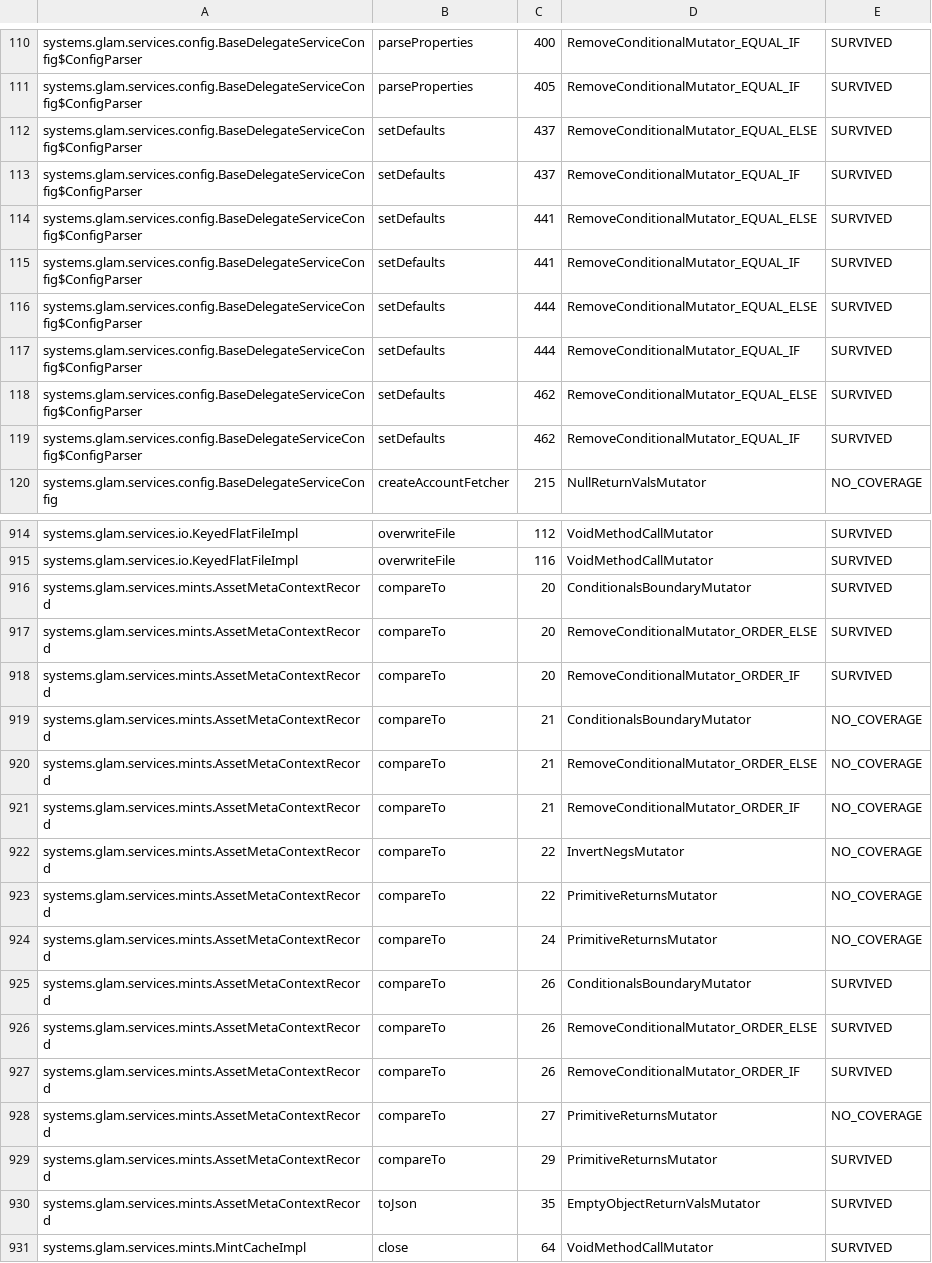
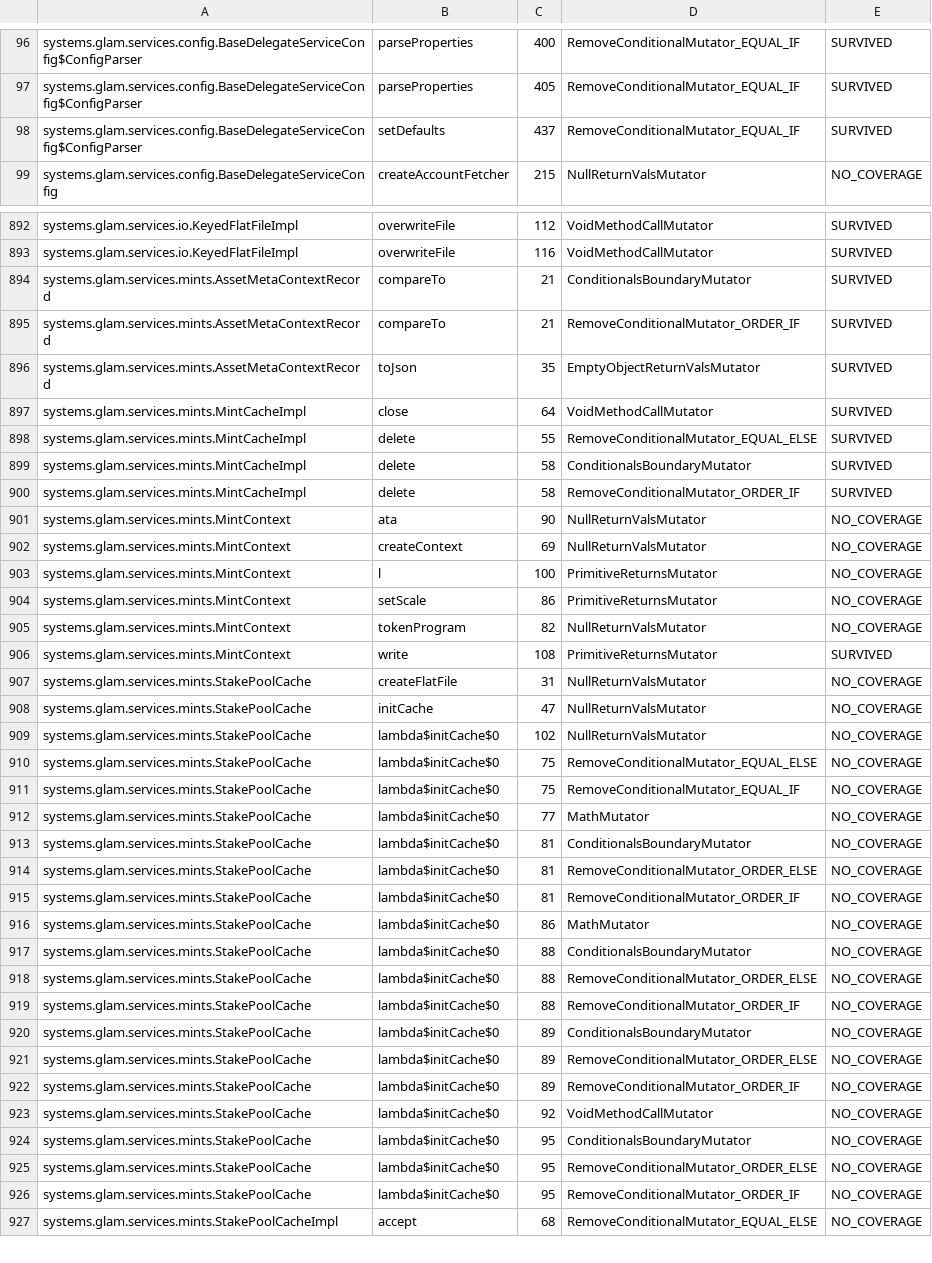
Before and after one commit to glamsystems/glam-sdk-java, a CSV file: services/config/pitest/services-accepted.csv, drawn as a sheet; only a part is shown, gaps mark what is left out; the shorter side is filled out with more unchanged rows; the diff covers the shown part only.

Commit message:
test(hardening): cover the staging client and characterize config defaults
Test-only. No production code changed and no behavior changed for callers.

* sdk, 48% -> 61% mutation detection: the staging account client is now
  covered -- every pricing method's event-authority branches, staging
  token and fulfill routing, and state-client construction from a real
  mainnet-staging account including the legacy Drift ACL it carries,
  which must be skipped rather than rejected. Also kills the accounts
  builder, fixCPICallerRights and Jupiter wrap-condition survivors.

* services, 35% -> 36%: optional configuration sections now assert both
  directions -- each section parses when present, and the absent-case
  defaults are pinned: service backoff falls back to fibonacci, table
  cache to its documented defaults, sendRPC to the primary RPC load
  balancer, and notification hooks to a no-op client, while call
  weights stay unset. Adds a RequestQueue serialization round trip
  (generated code is excluded from mutation testing, so that layout is
  pinned by test) and asset metadata priority ordering, where a
  negative priority sorts behind every non-negative one.

```diff
--- a/services/config/pitest/services-accepted.csv
+++ b/services/config/pitest/services-accepted.csv
@@ -111,10 +97,3 @@ systems.glam.services.config.BaseDelegateServiceConfig$ConfigParser,parsePropert
 systems.glam.services.config.BaseDelegateServiceConfig$ConfigParser,parseProperties,405,RemoveConditionalMutator_EQUAL_IF,SURVIVED
-systems.glam.services.config.BaseDelegateServiceConfig$ConfigParser,setDefaults,437,RemoveConditionalMutator_EQUAL_ELSE,SURVIVED
 systems.glam.services.config.BaseDelegateServiceConfig$ConfigParser,setDefaults,437,RemoveConditionalMutator_EQUAL_IF,SURVIVED
-systems.glam.services.config.BaseDelegateServiceConfig$ConfigParser,setDefaults,441,RemoveConditionalMutator_EQUAL_ELSE,SURVIVED
-systems.glam.services.config.BaseDelegateServiceConfig$ConfigParser,setDefaults,441,RemoveConditionalMutator_EQUAL_IF,SURVIVED
-systems.glam.services.config.BaseDelegateServiceConfig$ConfigParser,setDefaults,444,RemoveConditionalMutator_EQUAL_ELSE,SURVIVED
-systems.glam.services.config.BaseDelegateServiceConfig$ConfigParser,setDefaults,444,RemoveConditionalMutator_EQUAL_IF,SURVIVED
-systems.glam.services.config.BaseDelegateServiceConfig$ConfigParser,setDefaults,462,RemoveConditionalMutator_EQUAL_ELSE,SURVIVED
-systems.glam.services.config.BaseDelegateServiceConfig$ConfigParser,setDefaults,462,RemoveConditionalMutator_EQUAL_IF,SURVIVED
 systems.glam.services.config.BaseDelegateServiceConfig,createAccountFetcher,215,NullReturnValsMutator,NO_COVERAGE
@@ -915,16 +893,4 @@ systems.glam.services.io.KeyedFlatFileImpl,overwriteFile,112,VoidMethodCallMutat
 systems.glam.services.io.KeyedFlatFileImpl,overwriteFile,116,VoidMethodCallMutator,SURVIVED
-systems.glam.services.mints.AssetMetaContextRecord,compareTo,20,ConditionalsBoundaryMutator,SURVIVED
-systems.glam.services.mints.AssetMetaContextRecord,compareTo,20,RemoveConditionalMutator_ORDER_ELSE,SURVIVED
-systems.glam.services.mints.AssetMetaContextRecord,compareTo,20,RemoveConditionalMutator_ORDER_IF,SURVIVED
-systems.glam.services.mints.AssetMetaContextRecord,compareTo,21,ConditionalsBoundaryMutator,NO_COVERAGE
-systems.glam.services.mints.AssetMetaContextRecord,compareTo,21,RemoveConditionalMutator_ORDER_ELSE,NO_COVERAGE
-systems.glam.services.mints.AssetMetaContextRecord,compareTo,21,RemoveConditionalMutator_ORDER_IF,NO_COVERAGE
-systems.glam.services.mints.AssetMetaContextRecord,compareTo,22,InvertNegsMutator,NO_COVERAGE
-systems.glam.services.mints.AssetMetaContextRecord,compareTo,22,PrimitiveReturnsMutator,NO_COVERAGE
-systems.glam.services.mints.AssetMetaContextRecord,compareTo,24,PrimitiveReturnsMutator,NO_COVERAGE
-systems.glam.services.mints.AssetMetaContextRecord,compareTo,26,ConditionalsBoundaryMutator,SURVIVED
-systems.glam.services.mints.AssetMetaContextRecord,compareTo,26,RemoveConditionalMutator_ORDER_ELSE,SURVIVED
-systems.glam.services.mints.AssetMetaContextRecord,compareTo,26,RemoveConditionalMutator_ORDER_IF,SURVIVED
-systems.glam.services.mints.AssetMetaContextRecord,compareTo,27,PrimitiveReturnsMutator,NO_COVERAGE
-systems.glam.services.mints.AssetMetaContextRecord,compareTo,29,PrimitiveReturnsMutator,SURVIVED
+systems.glam.services.mints.AssetMetaContextRecord,compareTo,21,ConditionalsBoundaryMutator,SURVIVED
+systems.glam.services.mints.AssetMetaContextRecord,compareTo,21,RemoveConditionalMutator_ORDER_IF,SURVIVED
 systems.glam.services.mints.AssetMetaContextRecord,toJson,35,EmptyObjectReturnValsMutator,SURVIVED
```
Also changed, not shown: 15 removed rows elsewhere in this file, 10 other files.
